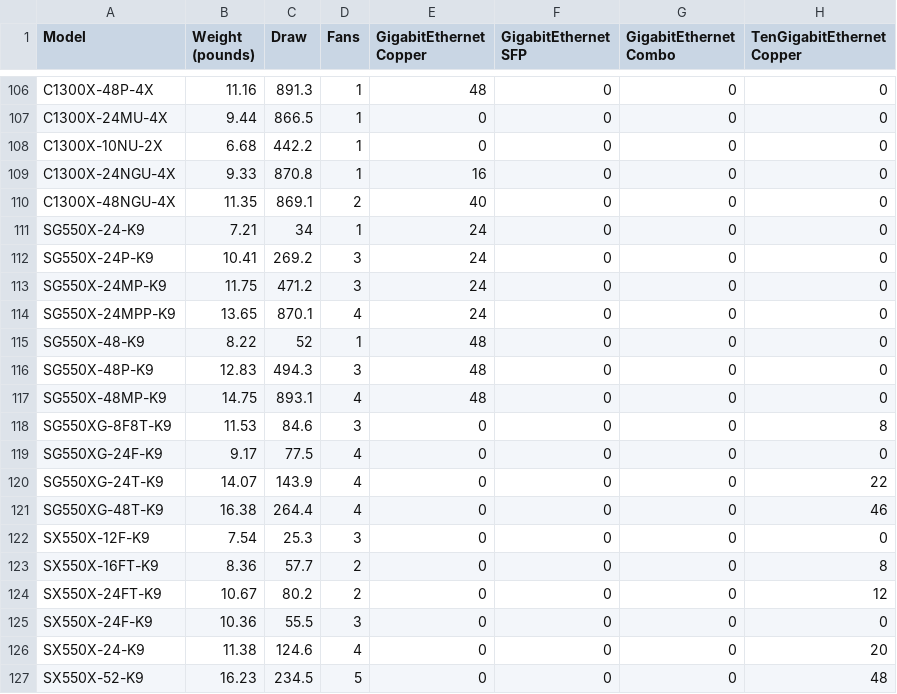
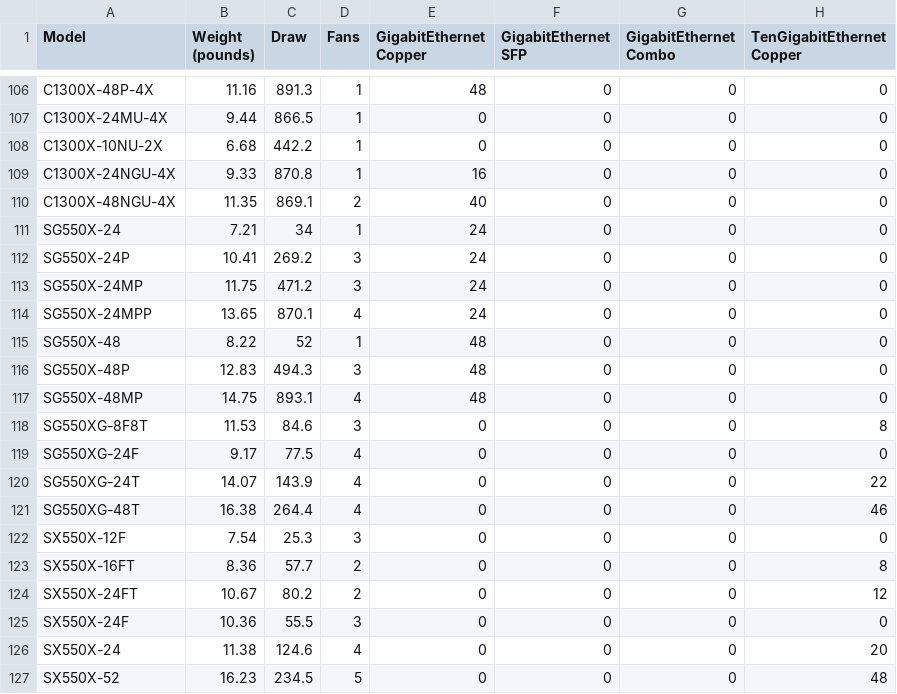
Before and after one commit to cguadall/ciscosmb-devicetype-generator, a CSV file: models.csv, drawn as a sheet; only a part is shown, gaps mark what is left out; the diff names each change by its address in the sheet, - before the commit and + after, or states it on an @@ line.

Commit message:
Remove K9 suffix from 550X source models and outputs

```diff
--- a/models.csv
+++ b/models.csv
-A111 (Model): SG550X-24-K9
+A111 (Model): SG550X-24
-A112 (Model): SG550X-24P-K9
+A112 (Model): SG550X-24P
-A113 (Model): SG550X-24MP-K9
+A113 (Model): SG550X-24MP
-A114 (Model): SG550X-24MPP-K9
+A114 (Model): SG550X-24MPP
-A115 (Model): SG550X-48-K9
+A115 (Model): SG550X-48
-A116 (Model): SG550X-48P-K9
+A116 (Model): SG550X-48P
-A117 (Model): SG550X-48MP-K9
+A117 (Model): SG550X-48MP
-A118 (Model): SG550XG-8F8T-K9
+A118 (Model): SG550XG-8F8T
-A119 (Model): SG550XG-24F-K9
+A119 (Model): SG550XG-24F
-A120 (Model): SG550XG-24T-K9
+A120 (Model): SG550XG-24T
-A121 (Model): SG550XG-48T-K9
+A121 (Model): SG550XG-48T
-A122 (Model): SX550X-12F-K9
+A122 (Model): SX550X-12F
-A123 (Model): SX550X-16FT-K9
+A123 (Model): SX550X-16FT
-A124 (Model): SX550X-24FT-K9
+A124 (Model): SX550X-24FT
-A125 (Model): SX550X-24F-K9
+A125 (Model): SX550X-24F
-A126 (Model): SX550X-24-K9
+A126 (Model): SX550X-24
-A127 (Model): SX550X-52-K9
+A127 (Model): SX550X-52
```
Also changed, not shown: 18 other files.
